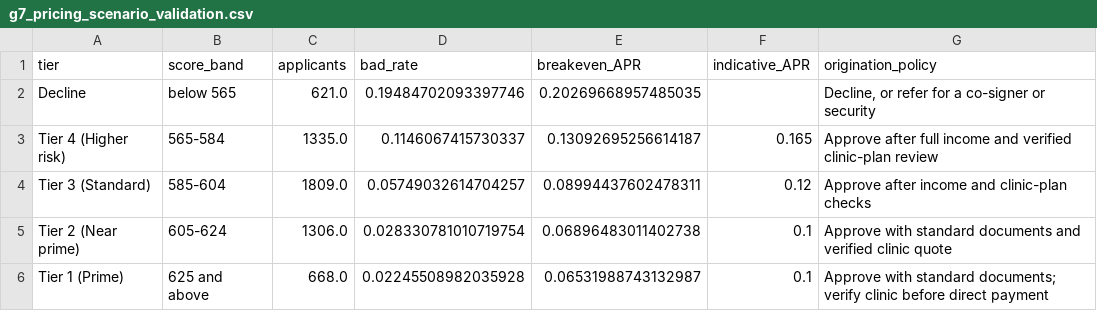
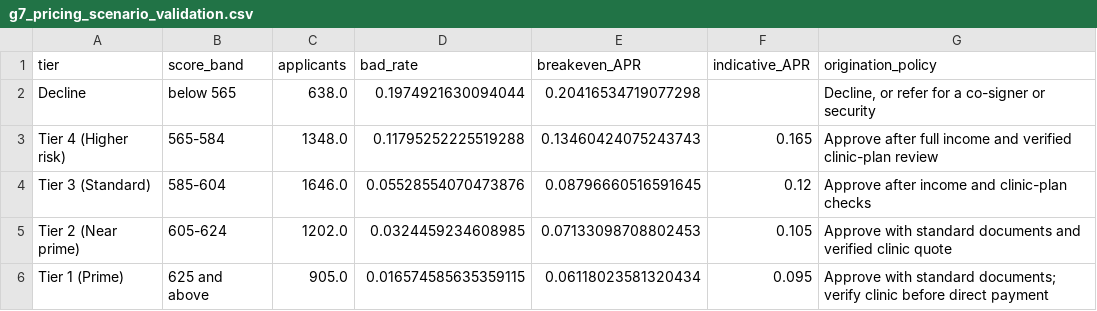
Before and after one commit to AmateurMadman/is453-group7-credit-scorecard, a CSV file: g7_pricing_scenario_validation.csv, drawn as a sheet.

```diff
--- a/g7_pricing_scenario_validation.csv
+++ b/g7_pricing_scenario_validation.csv
@@ -1,6 +1,6 @@
 tier,score_band,applicants,bad_rate,breakeven_APR,indicative_APR,origination_policy
-Decline,below 565,621.0,0.19484702093397746,0.20269668957485035,,"Decline, or refer for a co-signer or security"
-Tier 4 (Higher risk),565-584,1335.0,0.1146067415730337,0.13092695256614187,0.165,Approve after full income and verified clinic-plan review
-Tier 3 (Standard),585-604,1809.0,0.05749032614704257,0.08994437602478311,0.12,Approve after income and clinic-plan checks
-Tier 2 (Near prime),605-624,1306.0,0.028330781010719754,0.06896483011402738,0.1,Approve with standard documents and verified clinic quote
-Tier 1 (Prime),625 and above,668.0,0.02245508982035928,0.06531988743132987,0.1,Approve with standard documents; verify clinic before direct payment
+Decline,below 565,638.0,0.1974921630094044,0.20416534719077298,,"Decline, or refer for a co-signer or security"
+Tier 4 (Higher risk),565-584,1348.0,0.11795252225519288,0.13460424075243743,0.165,Approve after full income and verified clinic-plan review
+Tier 3 (Standard),585-604,1646.0,0.05528554070473876,0.08796660516591645,0.12,Approve after income and clinic-plan checks
+Tier 2 (Near prime),605-624,1202.0,0.0324459234608985,0.07133098708802453,0.105,Approve with standard documents and verified clinic quote
+Tier 1 (Prime),625 and above,905.0,0.016574585635359115,0.06118023581320434,0.095,Approve with standard documents; verify clinic before direct payment
```
Also changed, not shown: g7_final_bins_and_points.csv, g7_final_model_performance.csv, 13 other files.
